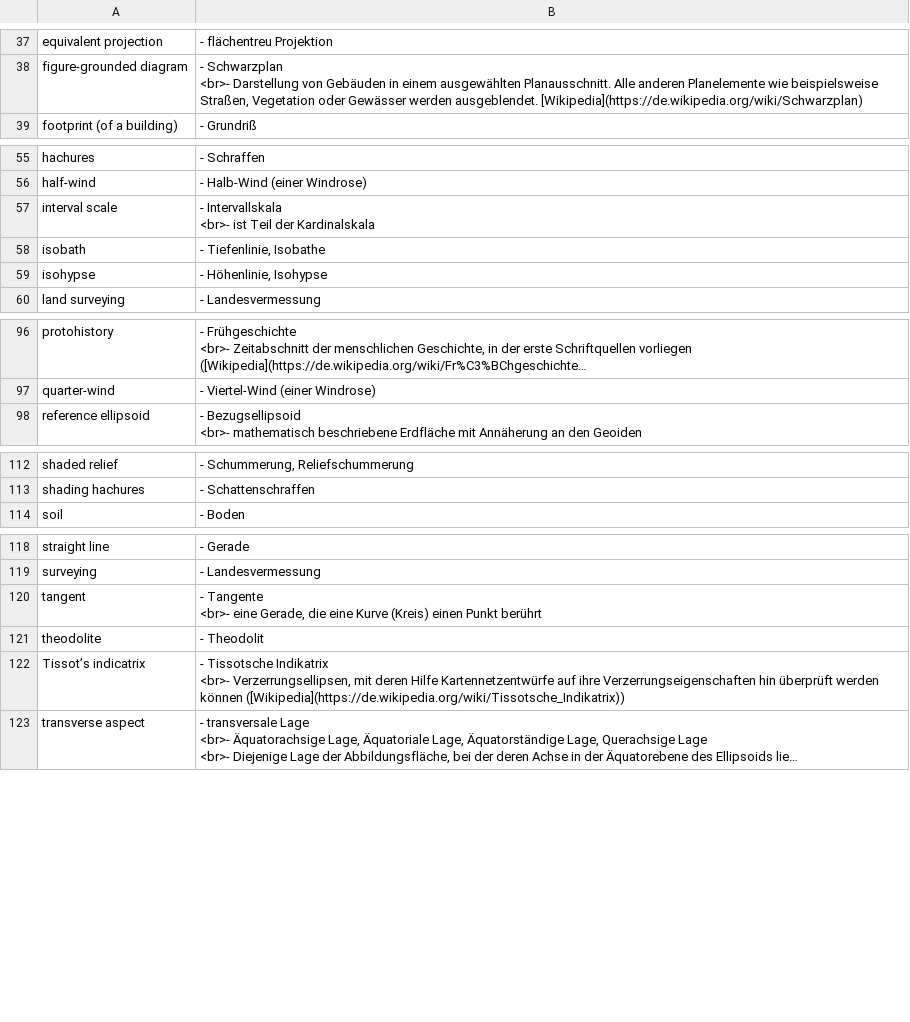
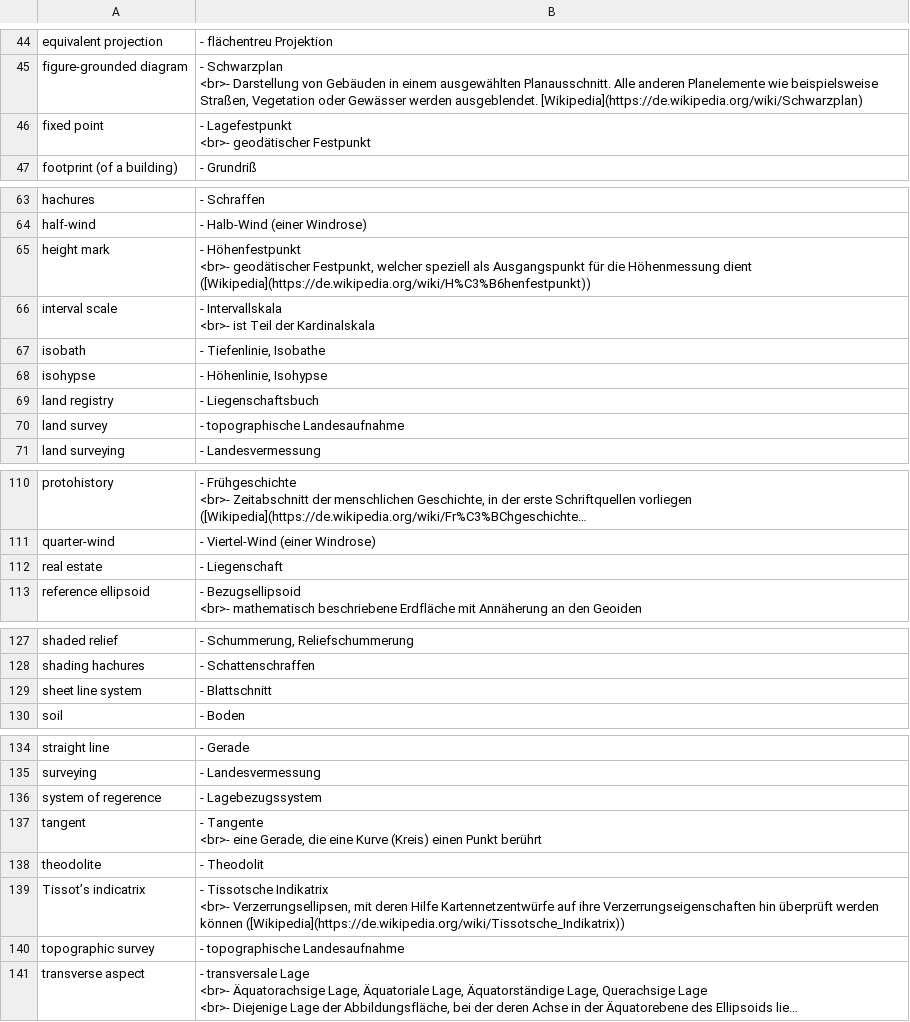
Before and after one commit to Kollektive-Geographie-Heidelberg/Kollektive-Geographie-Heidelberg, a CSV file: kartographie/00-definitionen.md-anki.csv, drawn as a sheet; only a part is shown, gaps mark what is left out; long unchanged cells end in …; ↵ is a line break in a cell; the diff covers the shown part only; the diff names each change by its address in the sheet, - before the commit and + after, or states it on an @@ line.

```diff
--- a/kartographie/00-definitionen.md-anki.csv
+++ b/kartographie/00-definitionen.md-anki.csv
+row 46: fixed point | - Lagefestpunkt ↵ <br>- geodätischer Festpunkt
+row 65: height mark | - Höhenfestpunkt ↵ <br>- geodätischer Festpunkt, welcher speziell als Ausgangspunkt für die Höhenmessung dient ([Wikipedia](https://de.wikipedia.org/wiki/H%C3%B6henfestpunkt))
+row 69: land registry | - Liegenschaftsbuch
+row 70: land survey | - topographische Landesaufnahme
+row 112: real estate | - Liegenschaft
+row 129: sheet line system | - Blattschnitt
+row 136: system of regerence | - Lagebezugssystem
+row 140: topographic survey | - topographische Landesaufnahme
```
Also changed, not shown: 10 added rows and 1 edited cell elsewhere in this file, hydrogeographie/00-definitionen.md-anki.csv, klimageographie/00-definitionen.md-anki.csv, 8 other files.
